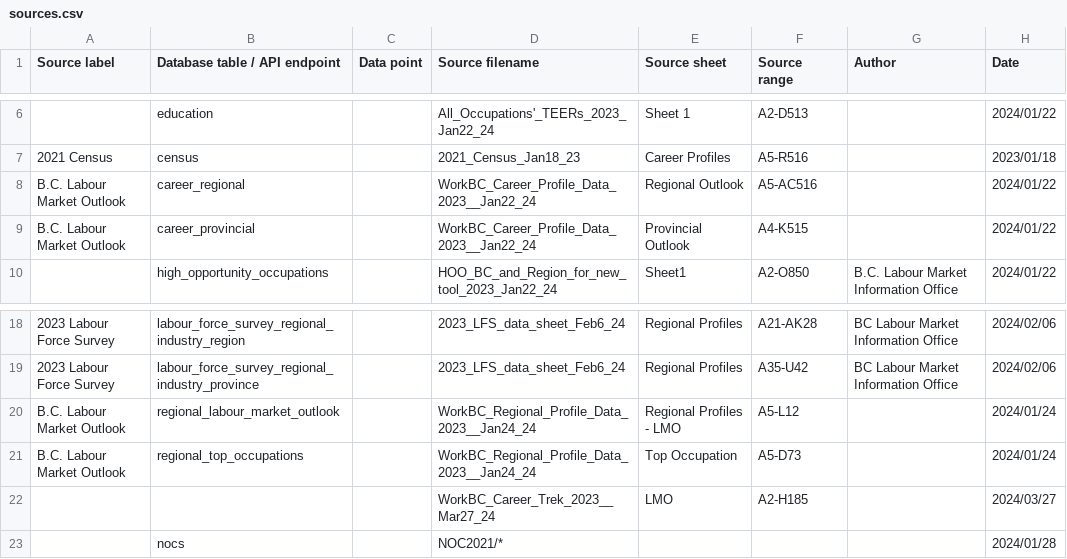
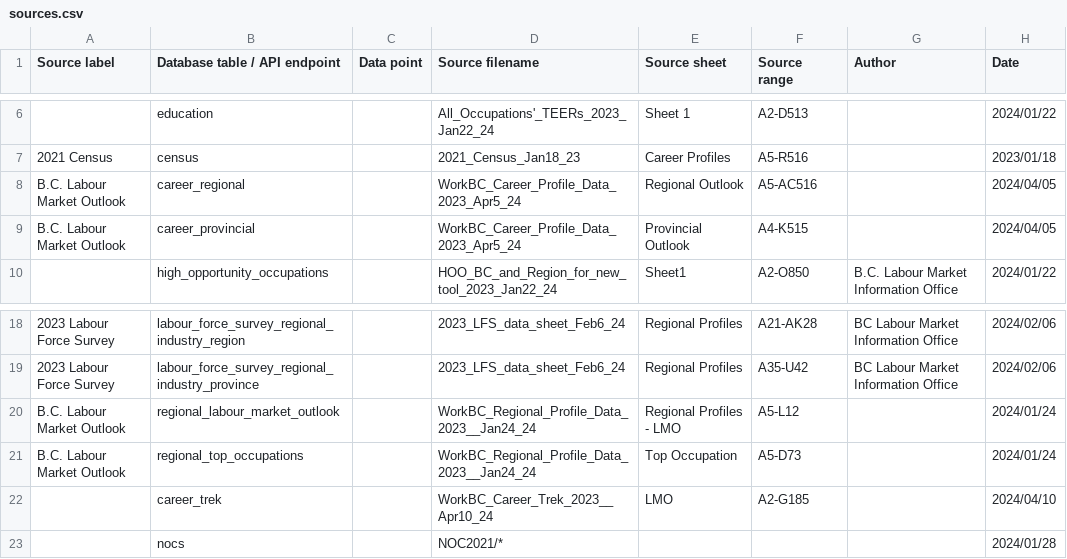
Before and after one commit to bcgov/workbc-ssot, a CSV file: migration/load/sources.csv, drawn as a sheet; only a part is shown, gaps mark what is left out.

```diff
--- a/migration/load/sources.csv
+++ b/migration/load/sources.csv
@@ -7,4 +7,4 @@
 "2021 Census","census",,"2021_Census_Jan18_23","Career Profiles","A5-R516",,"2023/01/18"
-"B.C. Labour Market Outlook","career_regional",,"WorkBC_Career_Profile_Data_2023__Jan22_24","Regional Outlook","A5-AC516",,"2024/01/22"
-"B.C. Labour Market Outlook","career_provincial",,"WorkBC_Career_Profile_Data_2023__Jan22_24","Provincial Outlook","A4-K515",,"2024/01/22"
+"B.C. Labour Market Outlook","career_regional",,"WorkBC_Career_Profile_Data_2023_Apr5_24","Regional Outlook","A5-AC516",,"2024/04/05"
+"B.C. Labour Market Outlook","career_provincial",,"WorkBC_Career_Profile_Data_2023_Apr5_24","Provincial Outlook","A4-K515",,"2024/04/05"
 ,"high_opportunity_occupations",,"HOO_BC_and_Region_for_new_tool_2023_Jan22_24","Sheet1","A2-O850","B.C. Labour Market Information Office","2024/01/22"
@@ -21,3 +21,3 @@
 "B.C. Labour Market Outlook","regional_top_occupations",,"WorkBC_Regional_Profile_Data_2023__Jan24_24","Top Occupation","A5-D73",,"2024/01/24"
-,,,"WorkBC_Career_Trek_2023__Mar27_24","LMO","A2-H185",,"2024/03/27"
+,"career_trek",,"WorkBC_Career_Trek_2023__Apr10_24","LMO","A2-G185",,"2024/04/10"
 ,"nocs",,"NOC2021/*",,,,"2024/01/28"
```
Also changed, not shown: migration/load/career_regional.csv, migration/load/career_trek.csv, 7 other files.
